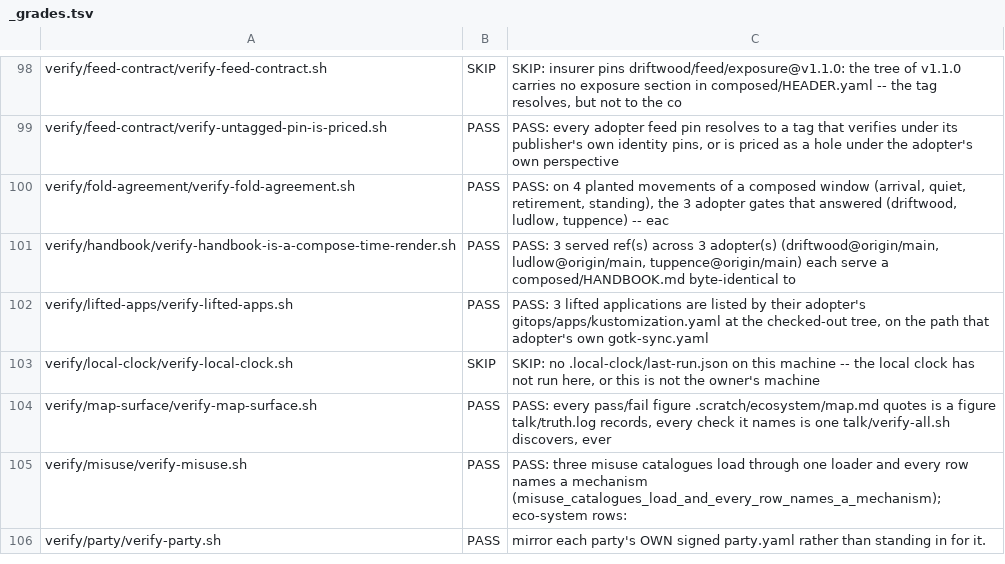
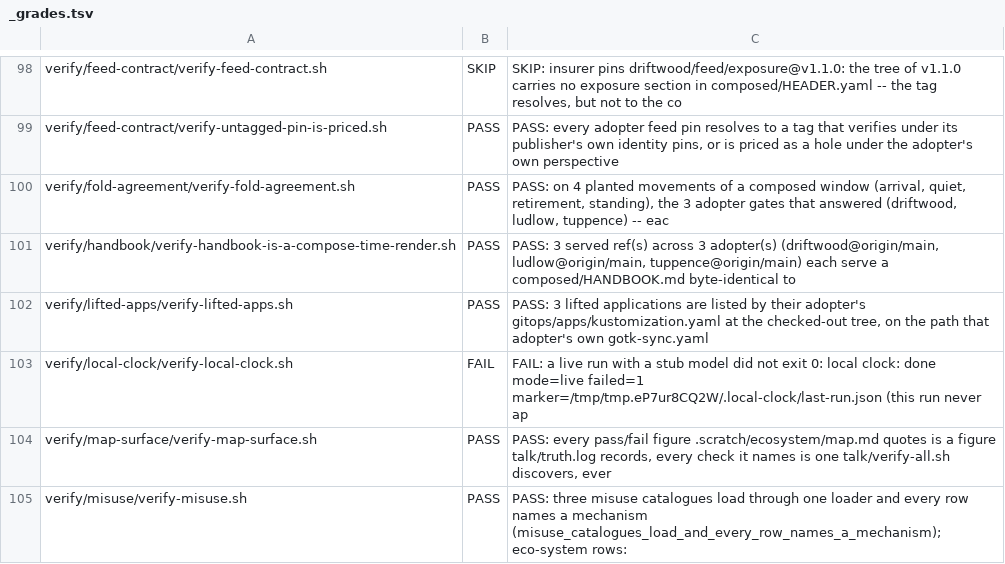
Before and after one commit to policy-as-versioned-flux/policy-as-versioned-flux, a TSV file: talk/captures/_grades.tsv, drawn as a sheet; only a part is shown, gaps mark what is left out; the shorter side is filled out with more unchanged rows; the diff covers the shown part only.

Commit message:
truth: record run 263 [skip ci]

```diff
--- a/talk/captures/_grades.tsv
+++ b/talk/captures/_grades.tsv
@@ -102,3 +102,3 @@ verify/handbook/verify-handbook-is-a-compose-time-render.sh	PASS	PASS: 3 served
 verify/lifted-apps/verify-lifted-apps.sh	PASS	PASS: 3 lifted applications are listed by their adopter's gitops/apps/kustomization.yaml at the checked-out tree, on the path that adopter's own gotk-sync.yaml
-verify/local-clock/verify-local-clock.sh	SKIP	SKIP: no .local-clock/last-run.json on this machine -- the local clock has not run here, or this is not the owner's machine
+verify/local-clock/verify-local-clock.sh	FAIL	FAIL: a live run with a stub model did not exit 0: local clock: done mode=live failed=1 marker=/tmp/tmp.eP7ur8CQ2W/.local-clock/last-run.json (this run never ap
 verify/map-surface/verify-map-surface.sh	PASS	PASS: every pass/fail figure .scratch/ecosystem/map.md quotes is a figure talk/truth.log records, every check it names is one talk/verify-all.sh discovers, ever
```
Also changed, not shown: 1 added row and 10 edited cells elsewhere in this file, 35 other files.
